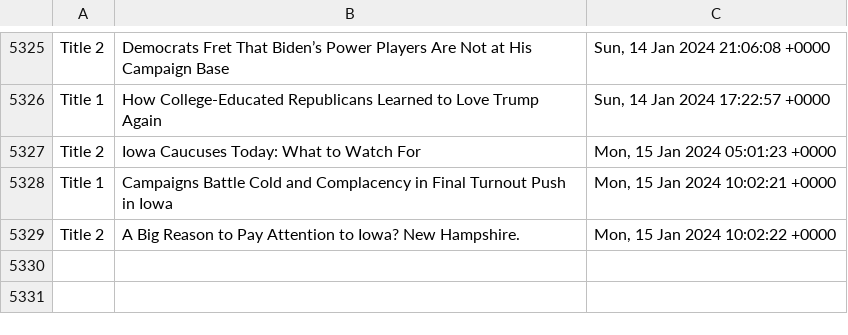
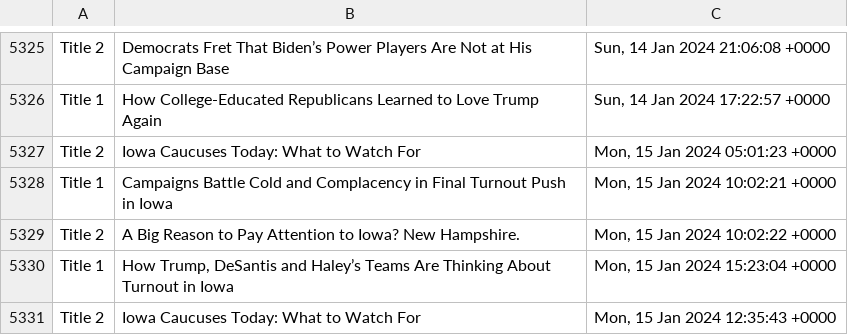
Before and after one commit to drishyatm/news_scrape, a CSV file: headline_nytimes.csv, drawn as a sheet; only a part is shown, gaps mark what is left out; the diff names each change by its address in the sheet, - before the commit and + after, or states it on an @@ line.

Commit message:
Update CSV

```diff
--- a/headline_nytimes.csv
+++ b/headline_nytimes.csv
+row 5330: Title 1 | How Trump, DeSantis and Haley’s Teams Are Thinking About Turnout in Iowa | Mon, 15 Jan 2024 15:23:04 +0000
+row 5331: Title 2 | Iowa Caucuses Today: What to Watch For | Mon, 15 Jan 2024 12:35:43 +0000
```
